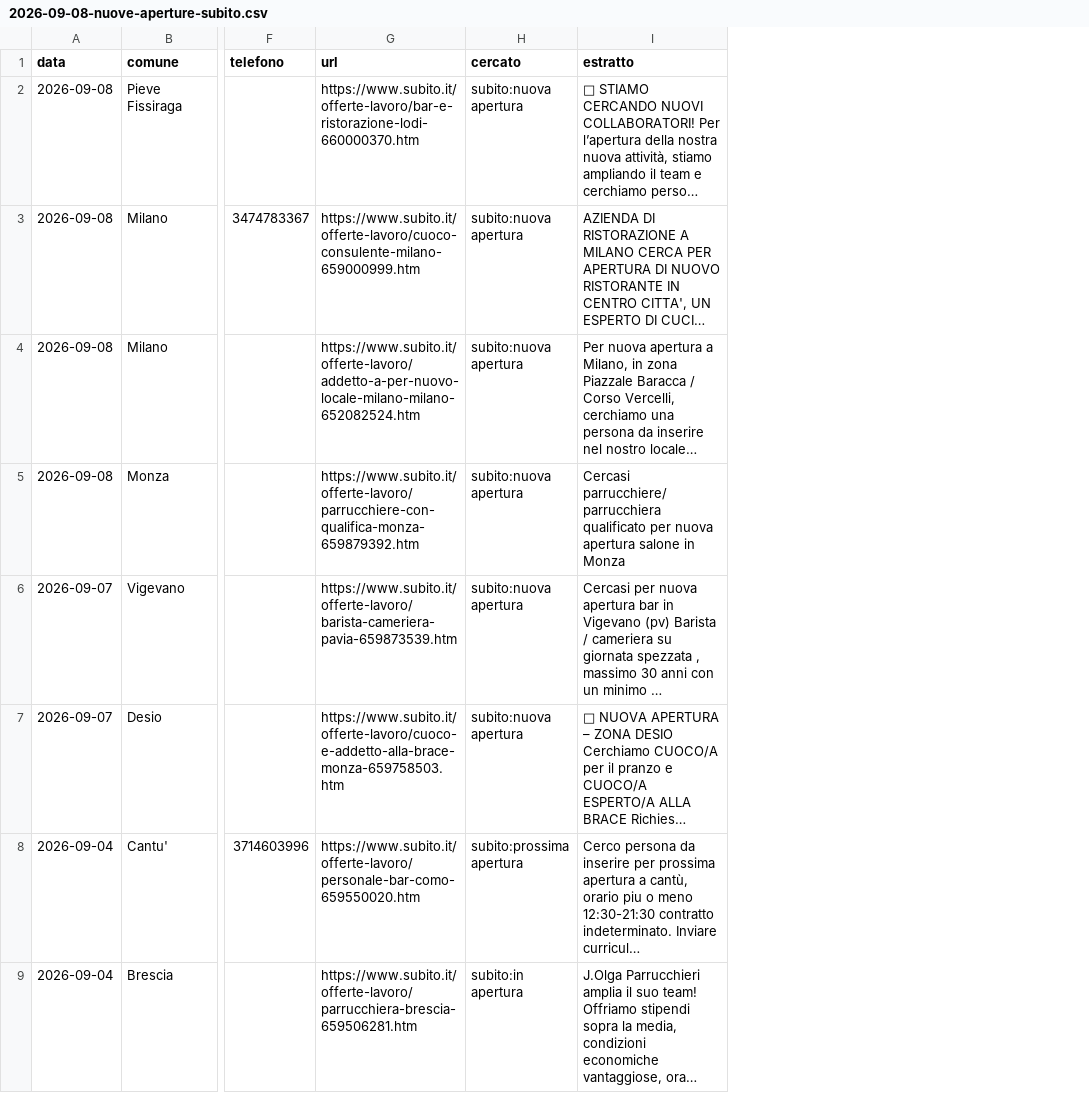
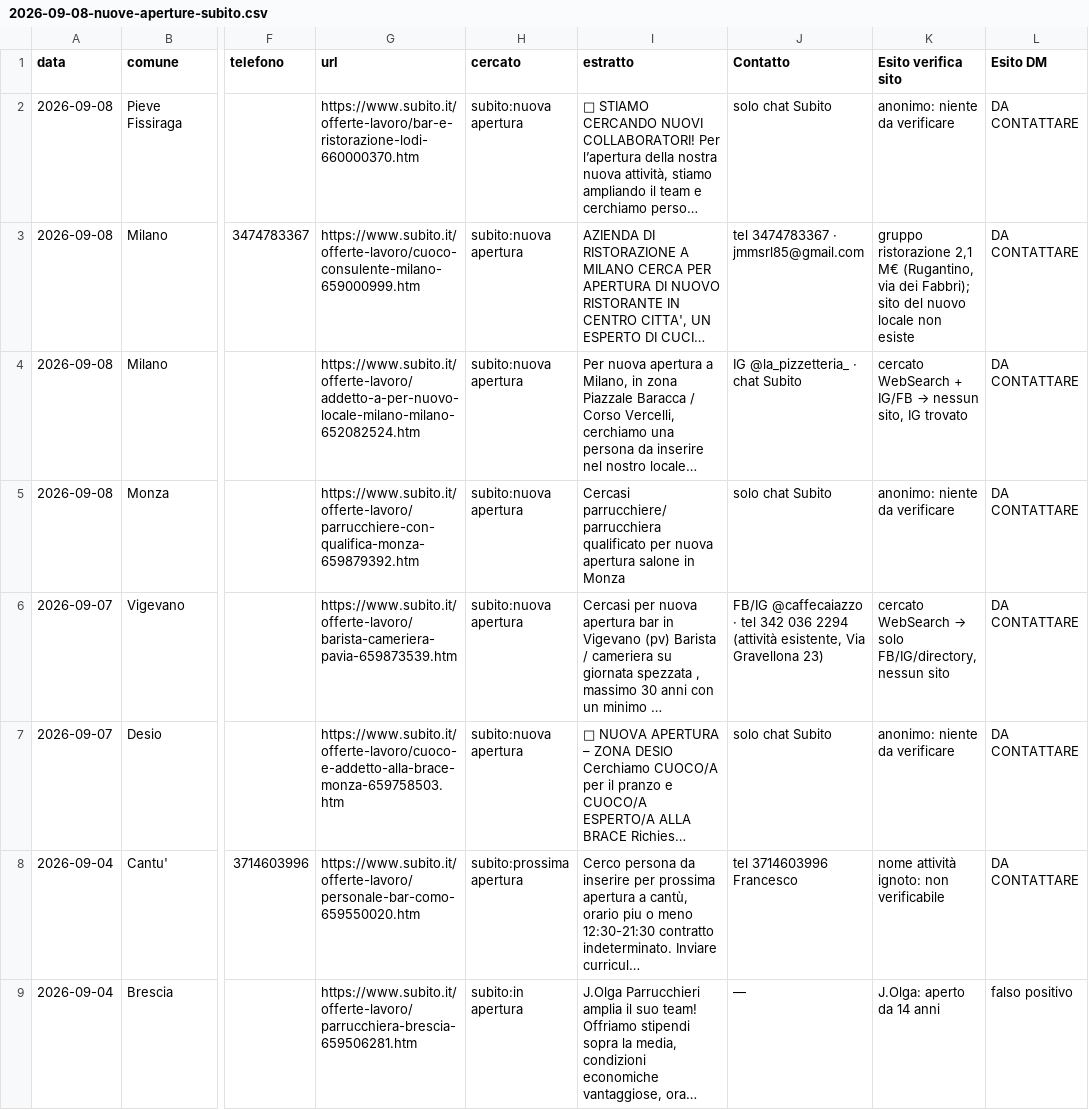
Before and after one commit to Nixo999/denki-brain, a CSV file: 02-Sales/liste/2026-09-08-nuove-aperture-subito.csv, drawn as a sheet; only a part is shown, gaps mark what is left out; long unchanged cells end in …; the diff names each change by its address in the sheet, - before the commit and + after, or states it on an @@ line.

```diff
--- a/02-Sales/liste/2026-09-08-nuove-aperture-subito.csv
+++ b/02-Sales/liste/2026-09-08-nuove-aperture-subito.csv
+column J (Contatto), rows 2-9: solo chat Subito | tel 3474783367 · jmmsrl85@gmail.com | IG @la_pizzetteria_ · chat Subito | solo chat Subito | FB/IG @caffecaiazzo · tel 342 036 2294 (attività esistente, Via Gravellona 23) | solo chat Subito | tel 3714603996 Francesco | —
+column K (Esito verifica sito), rows 2-9: anonimo: niente da verificare | gruppo ristorazione 2,1 M€ (Rugantino, via dei Fabbri); sito del nuovo locale non esiste | cercato WebSearch + IG/FB → nessun sito, IG trovato | anonimo: niente da verificare | cercato WebSearch → solo FB/IG/directory, nessun sito | anonimo: niente da verificare | nome attività ignoto: non verificabile | J.Olga: aperto da 14 anni
+column L (Esito DM), rows 2-9: DA CONTATTARE | DA CONTATTARE | DA CONTATTARE | DA CONTATTARE | DA CONTATTARE | DA CONTATTARE | DA CONTATTARE | falso positivo
```
